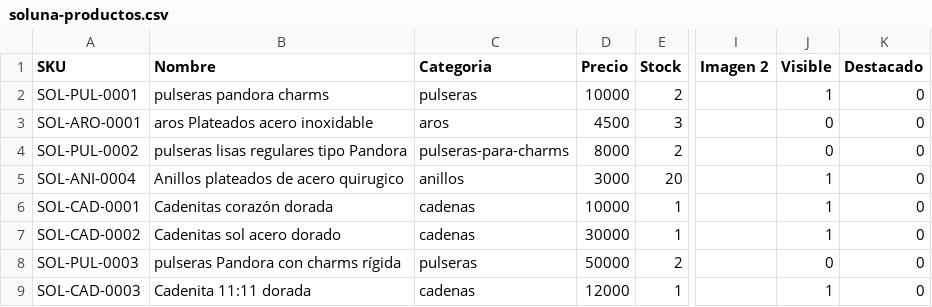
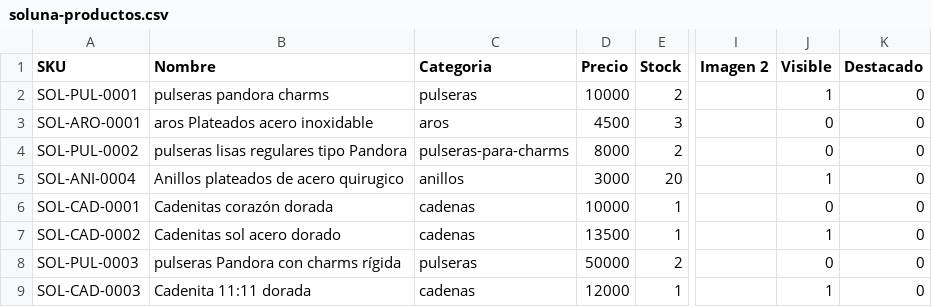
Before and after one commit to TomasCabreraBellomo/SOLUNA_PROYECTO, a CSV file: imports/soluna-productos.csv, drawn as a sheet; only a part is shown, gaps mark what is left out; the diff covers the shown part only; the diff names each change by its address in the sheet, - before the commit and + after, or states it on an @@ line.

Commit message:
corregi el products de nuevo con imagenes faltantes y precios correctos

```diff
--- a/imports/soluna-productos.csv
+++ b/imports/soluna-productos.csv
-J6 (Visible): 1
+J6 (Visible): 0
-D7 (Precio): 30000
+D7 (Precio): 13500
```
Also changed, not shown: 9 edited cells elsewhere in this file, 2 other files.
